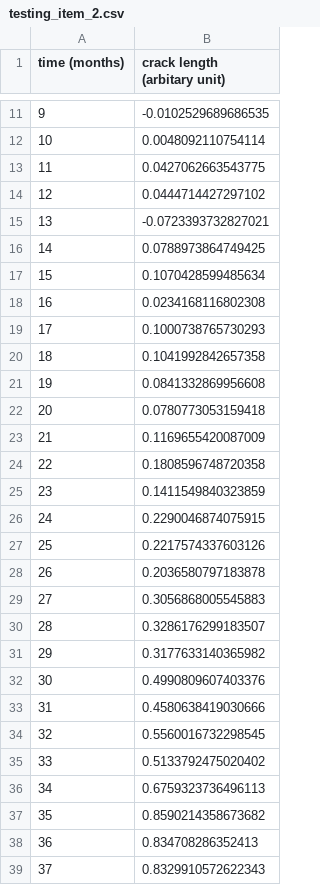
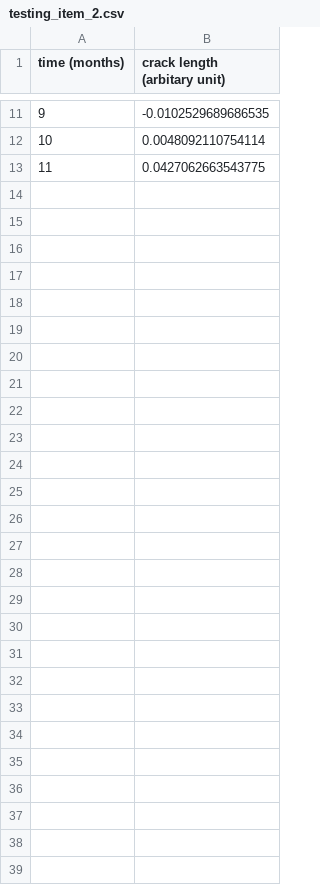
Before and after one commit to busynessman/robot_maintenance, a CSV file: testing_data/sent_to_student/group_0/testing_item_2.csv, drawn as a sheet; only a part is shown, gaps mark what is left out.

```diff
--- a/testing_data/sent_to_student/group_0/testing_item_2.csv
+++ b/testing_data/sent_to_student/group_0/testing_item_2.csv
@@ -13,27 +13 @@ time (months),crack length (arbitary unit)
 11,0.0427062663543775
-12,0.0444714427297102
-13,-0.0723393732827021
-14,0.0788973864749425
-15,0.1070428599485634
-16,0.0234168116802308
-17,0.1000738765730293
-18,0.1041992842657358
-19,0.0841332869956608
-20,0.0780773053159418
-21,0.1169655420087009
-22,0.1808596748720358
-23,0.1411549840323859
-24,0.2290046874075915
-25,0.2217574337603126
-26,0.2036580797183878
-27,0.3056868005545883
-28,0.3286176299183507
-29,0.3177633140365982
-30,0.4990809607403376
-31,0.4580638419030666
-32,0.5560016732298545
-33,0.5133792475020402
-34,0.6759323736496113
-35,0.8590214358673682
-36,0.834708286352413
-37,0.8329910572622343
```
Also changed, not shown: testing_data/sent_to_student/group_0/testing_item_10.csv, testing_data/sent_to_student/group_0/testing_item_20.csv, 40 other files.
